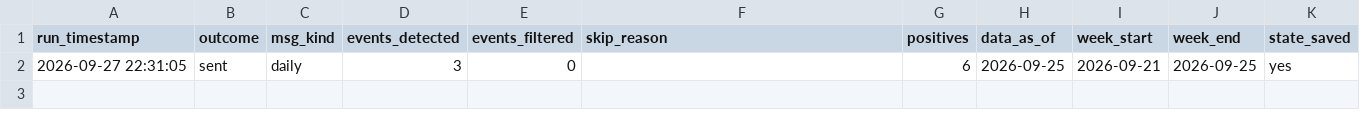
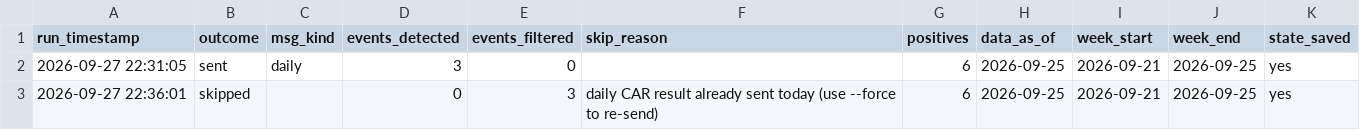
Before and after one commit to ppparthpatel49/CAR_Based_Detection, a CSV file: logs/runs.csv, drawn as a sheet; the diff names each change by its address in the sheet, - before the commit and + after, or states it on an @@ line.

```diff
--- a/logs/runs.csv
+++ b/logs/runs.csv
+row 3: 2026-09-27 22:36:01 | skipped |  | 0 | 3 | daily CAR result already sent today (use --force to re-send) | 6 | 2026-09-25 | 2026-09-21 | 2026-09-25 | yes
```
Also changed, not shown: 1 other file.
